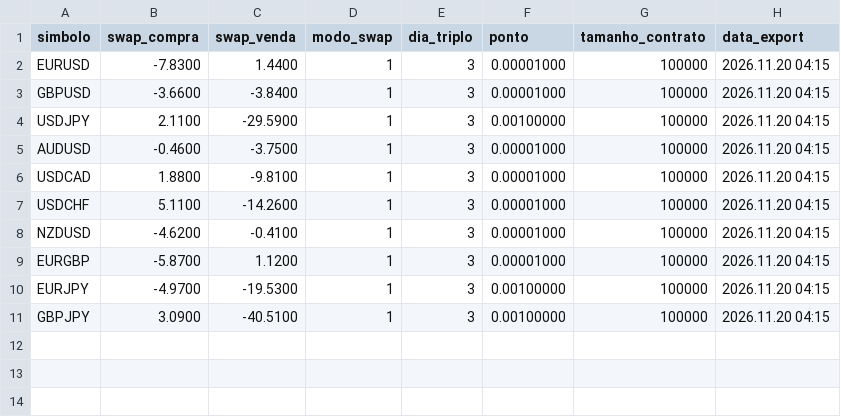
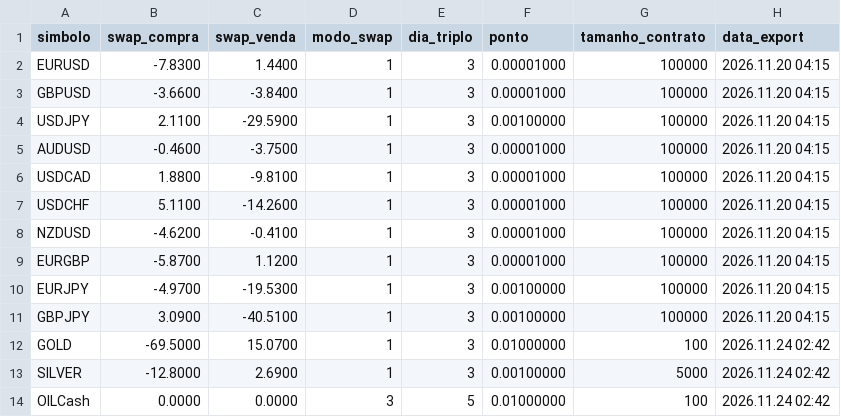
Before and after one commit to Thhirodrigues/forex-assist, a CSV file: DOCUMENTACAO/arquivo-xm/xm_swaps.csv, drawn as a sheet.

```diff
--- a/DOCUMENTACAO/arquivo-xm/xm_swaps.csv
+++ b/DOCUMENTACAO/arquivo-xm/xm_swaps.csv
@@ -11 +11,4 @@ EURJPY,-4.9700,-19.5300,1,3,0.00100000,100000,2026.11.20 04:15
 GBPJPY,3.0900,-40.5100,1,3,0.00100000,100000,2026.11.20 04:15
+GOLD,-69.5000,15.0700,1,3,0.01000000,100,2026.11.24 02:42
+SILVER,-12.8000,2.6900,1,3,0.00100000,5000,2026.11.24 02:42
+OILCash,0.0000,0.0000,3,5,0.01000000,100,2026.11.24 02:42
```
Also changed, not shown: 4 other files.
